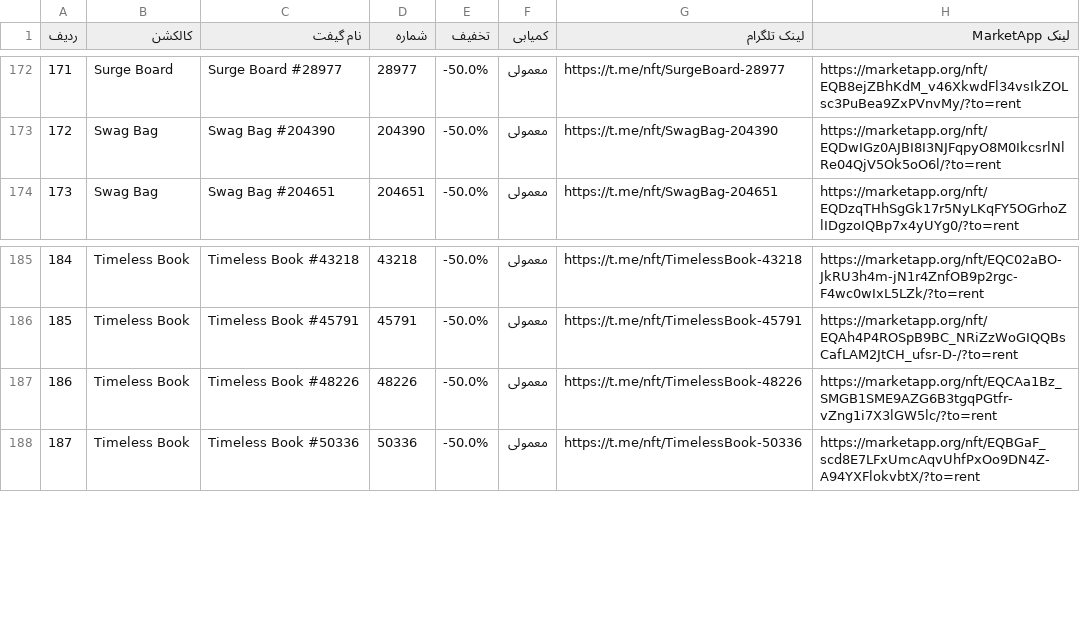
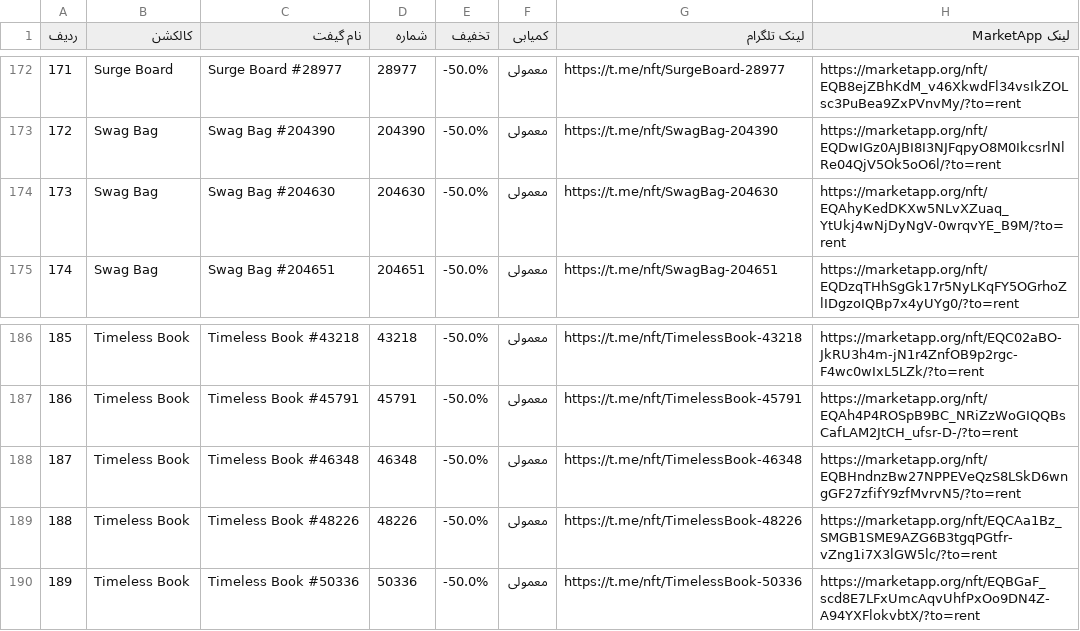
Before and after one commit to Zanjania0/market-deal-bot, a CSV file: discounts.csv, drawn as a sheet; only a part is shown, gaps mark what is left out; the diff covers the shown part only; the diff names each change by its address in the sheet, - before the commit and + after, or states it on an @@ line.

```diff
--- a/discounts.csv
+++ b/discounts.csv
@@ column A (ردیف) renumbered between rows 12 and 198 @@
+row 174: 173 | Swag Bag | Swag Bag #204630 | 204630 | -50.0% | معمولی | https://t.me/nft/SwagBag-204630 | https://marketapp.org/nft/EQAhyKedDKXw5NLvXZuaq_YtUkj4wNjDyNgV-0wrqvYE_B9M/?to=rent
+row 188: 187 | Timeless Book | Timeless Book #46348 | 46348 | -50.0% | معمولی | https://t.me/nft/TimelessBook-46348 | https://marketapp.org/nft/EQBHndnzBw27NPPEVeQzS8LSkD6wngGF27zfifY9zfMvrvN5/?to=rent
```
Also changed, not shown: 2 added rows and 4 removed rows elsewhere in this file, 2 other files.
